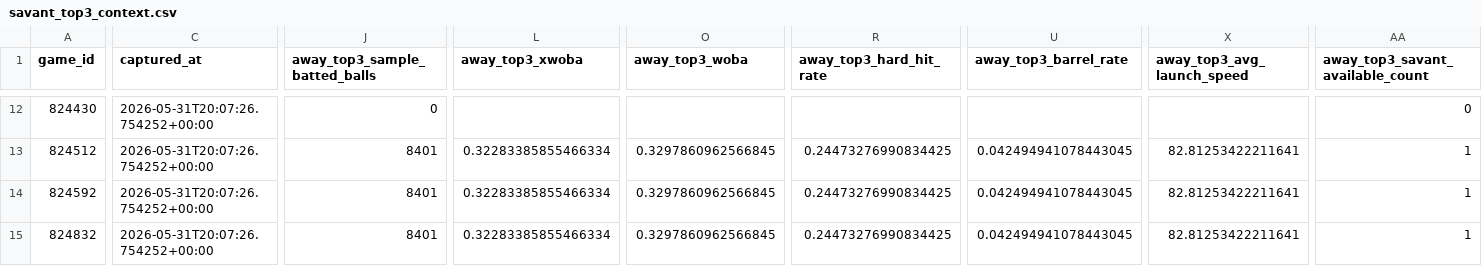
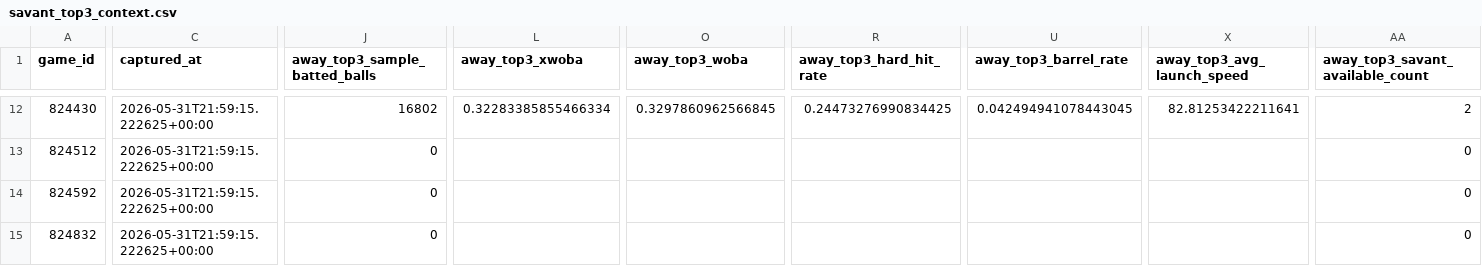
Before and after one commit to wujoshnjr/mlb-prediction-app, a CSV file: data/savant_top3_context.csv, drawn as a sheet; only a part is shown, gaps mark what is left out; the diff covers the shown part only; the diff names each change by its address in the sheet, - before the commit and + after, or states it on an @@ line.

```diff
--- a/data/savant_top3_context.csv
+++ b/data/savant_top3_context.csv
-C12:C15 (captured_at): 2026-05-31T20:07:26.754252+00:00
+C12:C15 (captured_at): 2026-05-31T21:59:15.222625+00:00
-J12 (away_top3_sample_batted_balls): 0
+J12 (away_top3_sample_batted_balls): 16802
-L12 (away_top3_xwoba): (empty)
+L12 (away_top3_xwoba): 0.32283385855466334
-O12 (away_top3_woba): (empty)
+O12 (away_top3_woba): 0.3297860962566845
-R12 (away_top3_hard_hit_rate): (empty)
+R12 (away_top3_hard_hit_rate): 0.24473276990834425
-U12 (away_top3_barrel_rate): (empty)
+U12 (away_top3_barrel_rate): 0.042494941078443045
-X12 (away_top3_avg_launch_speed): (empty)
+X12 (away_top3_avg_launch_speed): 82.81253422211641
-AA12 (away_top3_savant_available_count): 0
+AA12 (away_top3_savant_available_count): 2
-J13:J15 (away_top3_sample_batted_balls): 8401
+J13:J15 (away_top3_sample_batted_balls): 0
-L13:L15 (away_top3_xwoba): 0.32283385855466334
+L13:L15 (away_top3_xwoba): (empty)
-O13:O15 (away_top3_woba): 0.3297860962566845
+O13:O15 (away_top3_woba): (empty)
-R13:R15 (away_top3_hard_hit_rate): 0.24473276990834425
+R13:R15 (away_top3_hard_hit_rate): (empty)
-U13:U15 (away_top3_barrel_rate): 0.042494941078443045
+U13:U15 (away_top3_barrel_rate): (empty)
-X13:X15 (away_top3_avg_launch_speed): 82.81253422211641
+X13:X15 (away_top3_avg_launch_speed): (empty)
-AA13:AA15 (away_top3_savant_available_count): 1
+AA13:AA15 (away_top3_savant_available_count): 0
```
Also changed, not shown: 113 edited cells elsewhere in this file, data/daily_game_context.csv, data/odds_snapshots/arizona_diamondbacks_los_angeles_dodgers.csv, 21 other files.
